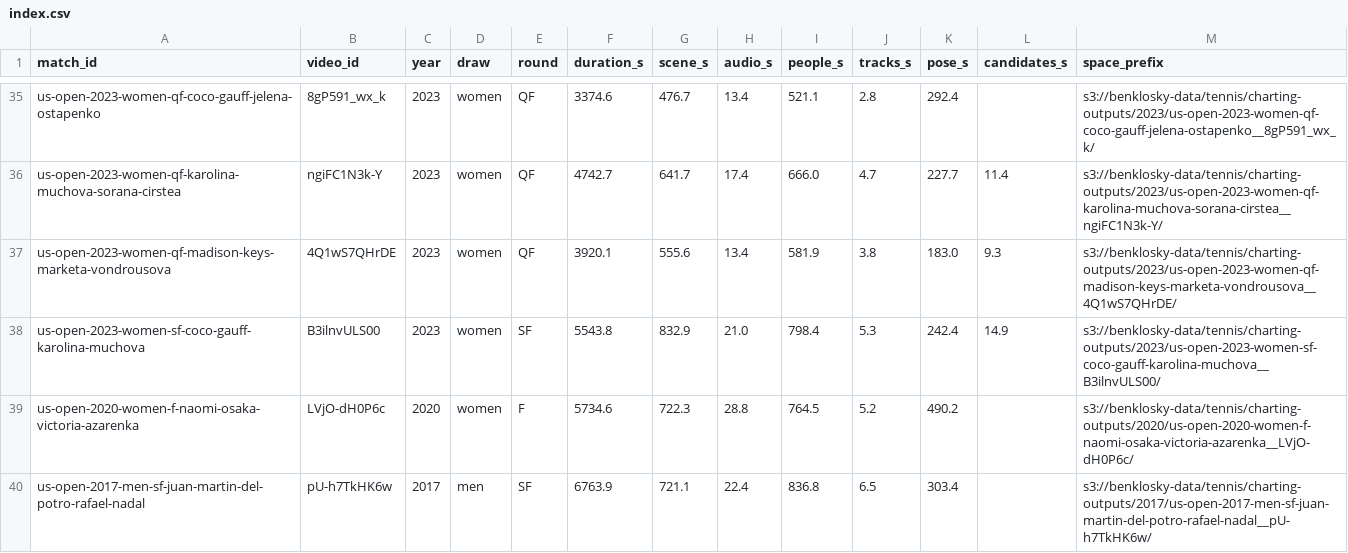
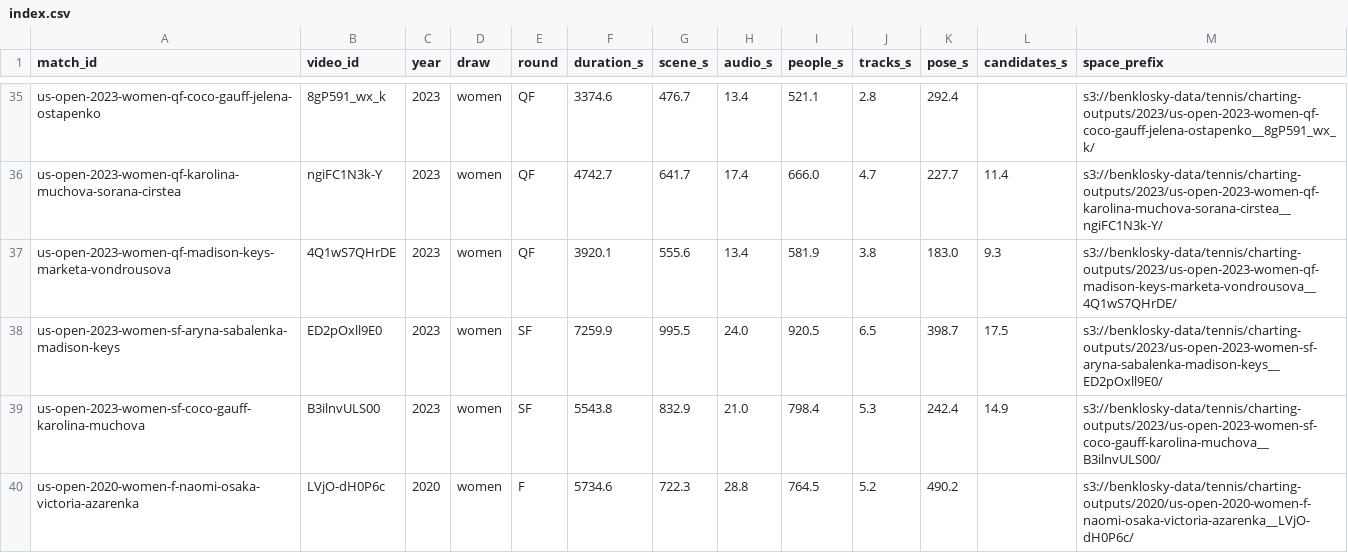
Before and after one commit to bklosk/tennis, a CSV file: charting/results/index.csv, drawn as a sheet; only a part is shown, gaps mark what is left out; the shorter side is filled out with more unchanged rows.

```diff
--- a/charting/results/index.csv
+++ b/charting/results/index.csv
@@ -37,2 +37,3 @@ us-open-2023-women-qf-karolina-muchova-sorana-cirstea,ngiFC1N3k-Y,2023,women,QF,
 us-open-2023-women-qf-madison-keys-marketa-vondrousova,4Q1wS7QHrDE,2023,women,QF,3920.1,555.6,13.4,581.9,3.8,183.0,9.3,s3://benklosky-data/tennis/charting-outputs/2023/us-open-2023-women-qf-madison-keys-marketa-vondrousova__4Q1wS7QHrDE/
+us-open-2023-women-sf-aryna-sabalenka-madison-keys,ED2pOxll9E0,2023,women,SF,7259.9,995.5,24.0,920.5,6.5,398.7,17.5,s3://benklosky-data/tennis/charting-outputs/2023/us-open-2023-women-sf-aryna-sabalenka-madison-keys__ED2pOxll9E0/
 us-open-2023-women-sf-coco-gauff-karolina-muchova,B3ilnvULS00,2023,women,SF,5543.8,832.9,21.0,798.4,5.3,242.4,14.9,s3://benklosky-data/tennis/charting-outputs/2023/us-open-2023-women-sf-coco-gauff-karolina-muchova__B3ilnvULS00/
```
Also changed, not shown: 3 other files.
